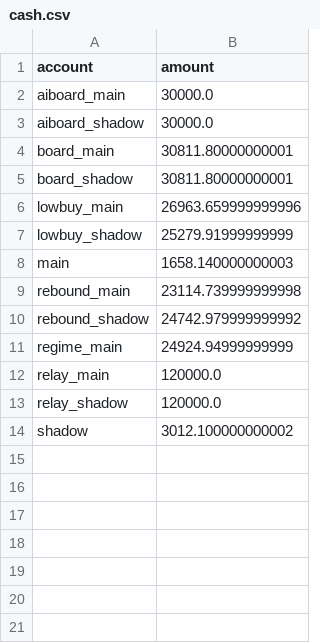
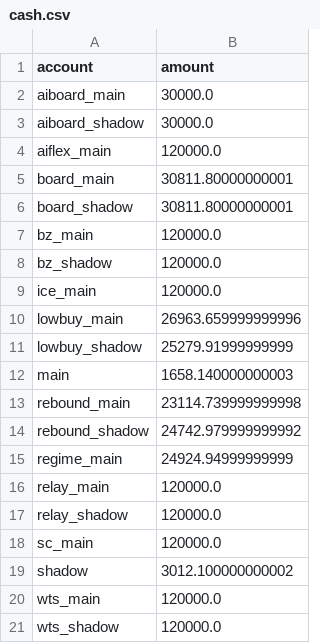
Before and after one commit to dsk1134162538-hash/jev-quant, a CSV file: exports/cash.csv, drawn as a sheet.

```diff
--- a/exports/cash.csv
+++ b/exports/cash.csv
@@ -3,4 +3,8 @@ aiboard_main,30000.0
 aiboard_shadow,30000.0
+aiflex_main,120000.0
 board_main,30811.80000000001
 board_shadow,30811.80000000001
+bz_main,120000.0
+bz_shadow,120000.0
+ice_main,120000.0
 lowbuy_main,26963.659999999996
@@ -13,2 +17,5 @@ relay_main,120000.0
 relay_shadow,120000.0
+sc_main,120000.0
 shadow,3012.100000000002
+wts_main,120000.0
+wts_shadow,120000.0
```
Also changed, not shown: exports/board_events.csv, exports/equity.csv, 2 other files.
